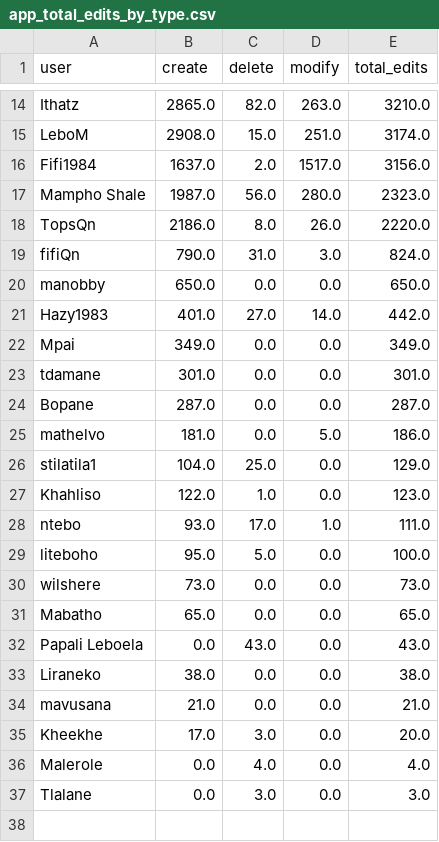
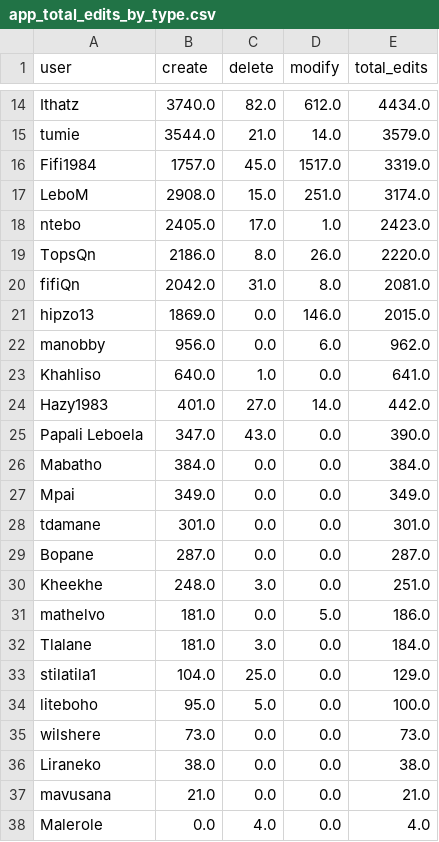
Before and after one commit to rustyb/osm-meta-util, a CSV file: app_total_edits_by_type.csv, drawn as a sheet; only a part is shown, gaps mark what is left out; removed rows and columns are numbered as before the commit, all else as after; the diff covers the shown part only; the diff names each change by its address in the sheet, - before the commit and + after, or states it on an @@ line.

```diff
--- a/app_total_edits_by_type.csv
+++ b/app_total_edits_by_type.csv
-B14 (create): 2865.0
+B14 (create): 3740.0
-D14 (modify): 263.0
+D14 (modify): 612.0
-E14 (total_edits): 3210.0
+E14 (total_edits): 4434.0
+row 15: tumie | 3544.0 | 21.0 | 14.0 | 3579.0
+row 16: Fifi1984 | 1757.0 | 45.0 | 1517.0 | 3319.0
-row 16: Fifi1984 | 1637.0 | 2.0 | 1517.0 | 3156.0
-row 17: Mampho Shale | 1987.0 | 56.0 | 280.0 | 2323.0
+row 18: ntebo | 2405.0 | 17.0 | 1.0 | 2423.0
-B20 (create): 790.0
+B20 (create): 2042.0
-D20 (modify): 3.0
+D20 (modify): 8.0
-E20 (total_edits): 824.0
+E20 (total_edits): 2081.0
+row 21: hipzo13 | 1869.0 | 0.0 | 146.0 | 2015.0
-B22 (create): 650.0
+B22 (create): 956.0
-D22 (modify): 0.0
+D22 (modify): 6.0
-E22 (total_edits): 650.0
+E22 (total_edits): 962.0
+row 23: Khahliso | 640.0 | 1.0 | 0.0 | 641.0
+row 25: Papali Leboela | 347.0 | 43.0 | 0.0 | 390.0
+row 26: Mabatho | 384.0 | 0.0 | 0.0 | 384.0
+row 30: Kheekhe | 248.0 | 3.0 | 0.0 | 251.0
+row 32: Tlalane | 181.0 | 3.0 | 0.0 | 184.0
-row 27: Khahliso | 122.0 | 1.0 | 0.0 | 123.0
-row 28: ntebo | 93.0 | 17.0 | 1.0 | 111.0
-row 31: Mabatho | 65.0 | 0.0 | 0.0 | 65.0
-row 32: Papali Leboela | 0.0 | 43.0 | 0.0 | 43.0
-row 35: Kheekhe | 17.0 | 3.0 | 0.0 | 20.0
-row 37: Tlalane | 0.0 | 3.0 | 0.0 | 3.0
```
Also changed, not shown: 3 added rows, 3 removed rows and 26 edited cells elsewhere in this file, montly_app_tracking.csv, 4 other files.
